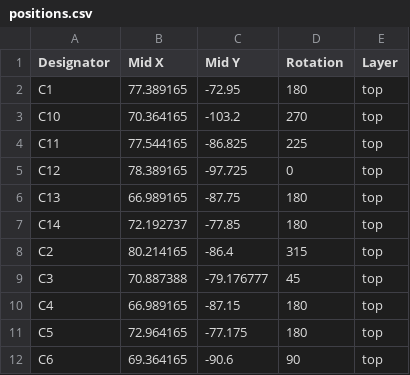
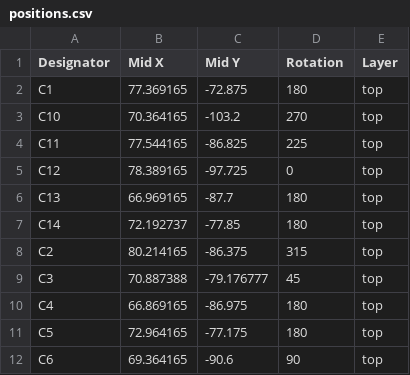
Before and after one commit to LawrnardKerman/devboard, a CSV file: prod/positions.csv, drawn as a sheet; only a part is shown; the diff covers the shown part only.

```diff
--- a/prod/positions.csv
+++ b/prod/positions.csv
@@ -1,3 +1,3 @@
 Designator,Mid X,Mid Y,Rotation,Layer
-C1,77.389165,-72.95,180,top
+C1,77.369165,-72.875,180,top
 C10,70.364165,-103.2,270,top
@@ -5,7 +5,7 @@ C11,77.544165,-86.825,225,top
 C12,78.389165,-97.725,0,top
-C13,66.989165,-87.75,180,top
+C13,66.969165,-87.7,180,top
 C14,72.192737,-77.85,180,top
-C2,80.214165,-86.4,315,top
+C2,80.214165,-86.375,315,top
 C3,70.887388,-79.176777,45,top
-C4,66.989165,-87.15,180,top
+C4,66.869165,-86.975,180,top
 C5,72.964165,-77.175,180,top
```
Also changed, not shown: 21 edited cells elsewhere in this file.
